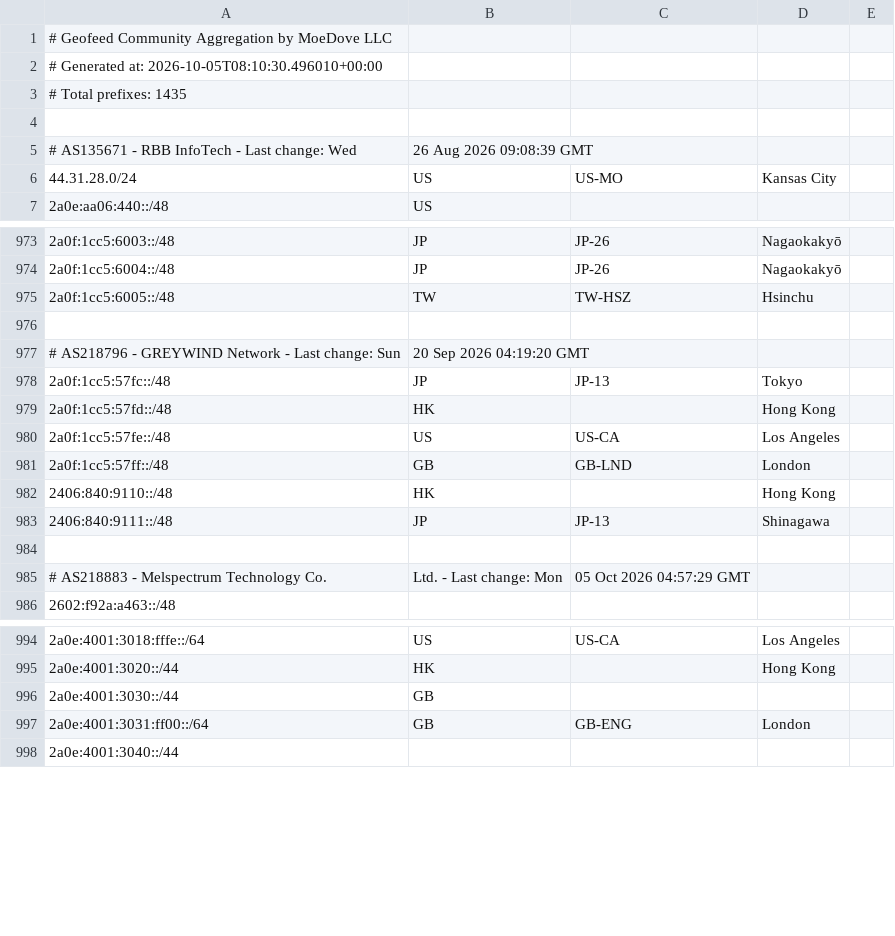
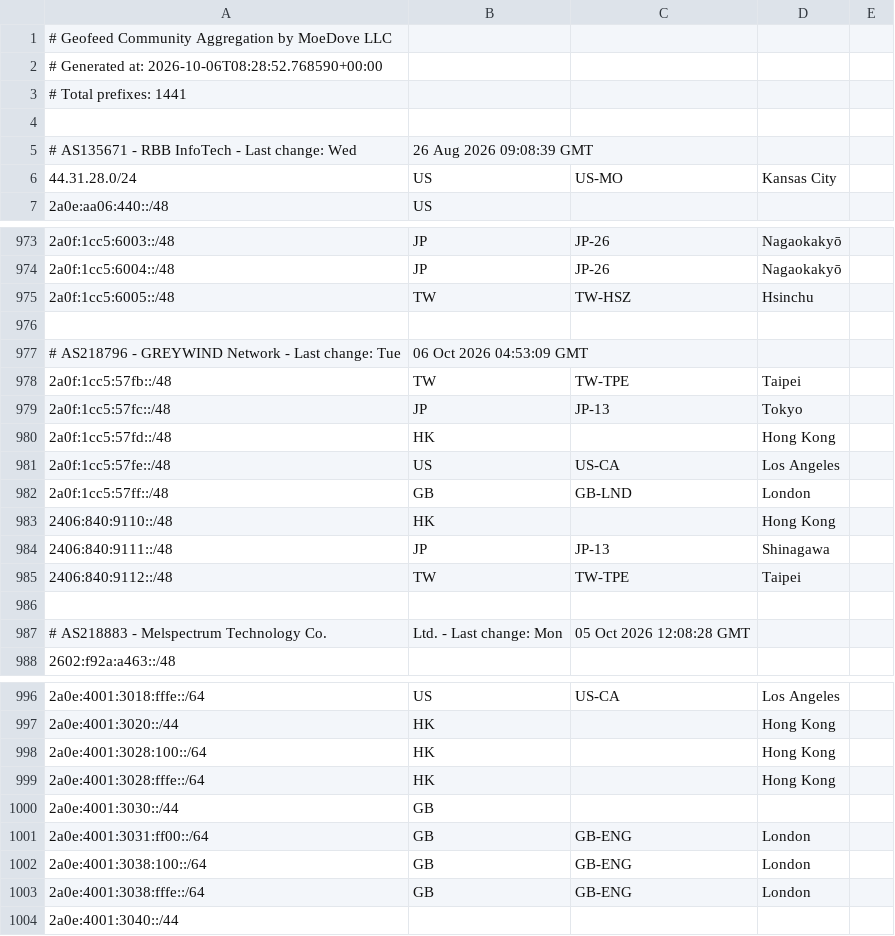
Before and after one commit to MoeDove-LLC/moegeo, a CSV file: output/geofeed.csv, drawn as a sheet; only a part is shown, gaps mark what is left out.

```diff
--- a/output/geofeed.csv
+++ b/output/geofeed.csv
@@ -1,4 +1,4 @@
 # Geofeed Community Aggregation by MoeDove LLC
-# Generated at: 2026-10-05T08:10:30.496010+00:00
-# Total prefixes: 1435
+# Generated at: 2026-10-06T08:28:52.768590+00:00
+# Total prefixes: 1441
 
@@ -976,3 +976,4 @@
 
-# AS218796 - GREYWIND Network - Last change: Sun, 20 Sep 2026 04:19:20 GMT
+# AS218796 - GREYWIND Network - Last change: Tue, 06 Oct 2026 04:53:09 GMT
+2a0f:1cc5:57fb::/48,TW,TW-TPE,Taipei,
 2a0f:1cc5:57fc::/48,JP,JP-13,Tokyo,
@@ -983,4 +984,5 @@
 2406:840:9111::/48,JP,JP-13,Shinagawa,
+2406:840:9112::/48,TW,TW-TPE,Taipei,
 
-# AS218883 - Melspectrum Technology Co., Ltd. - Last change: Mon, 05 Oct 2026 04:57:29 GMT
+# AS218883 - Melspectrum Technology Co., Ltd. - Last change: Mon, 05 Oct 2026 12:08:28 GMT
 2602:f92a:a463::/48,,,,
@@ -995,4 +997,8 @@
 2a0e:4001:3020::/44,HK,,Hong Kong,
+2a0e:4001:3028:100::/64,HK,,Hong Kong,
+2a0e:4001:3028:fffe::/64,HK,,Hong Kong,
 2a0e:4001:3030::/44,GB,,,
 2a0e:4001:3031:ff00::/64,GB,GB-ENG,London,
+2a0e:4001:3038:100::/64,GB,GB-ENG,London,
+2a0e:4001:3038:fffe::/64,GB,GB-ENG,London,
 2a0e:4001:3040::/44,,,,
```
